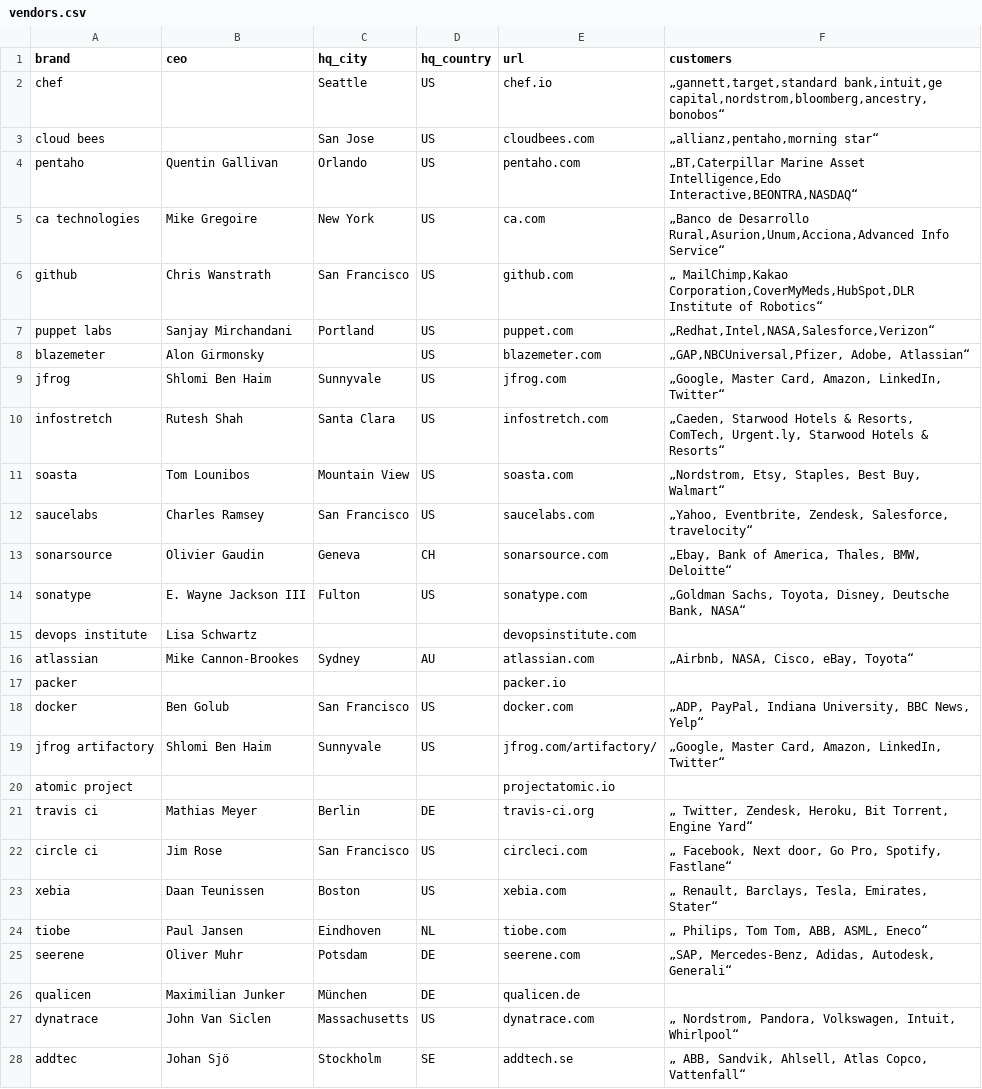
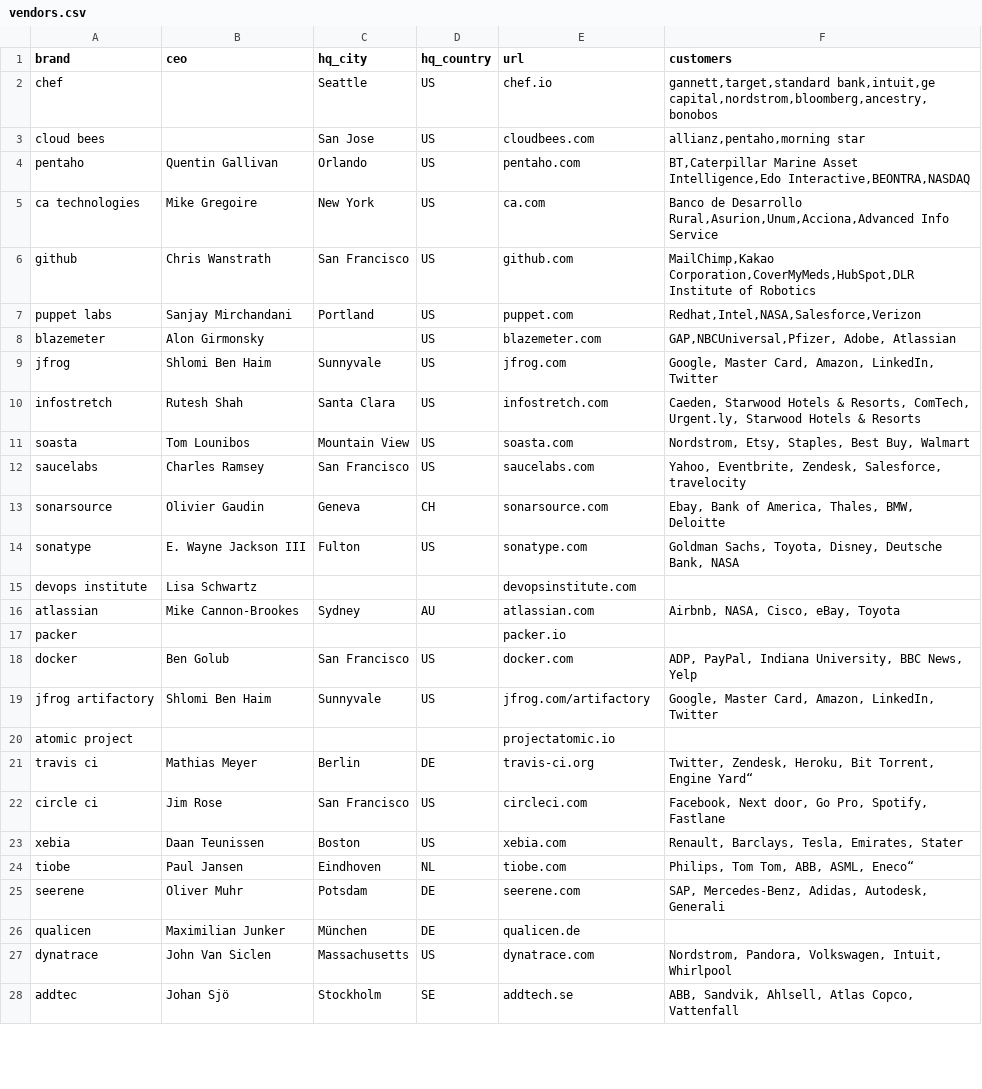
Before and after one commit to 1605200517/vendor_radar, a CSV file: vendors.csv, drawn as a sheet; only a part is shown; the diff covers the shown part only.

Commit message:
Update vendors.csv

```diff
--- a/vendors.csv
+++ b/vendors.csv
@@ -1,14 +1,14 @@
 brand,ceo,hq_city,hq_country,url,customers
-chef,,Seattle,US,chef.io,"„gannett,target,standard bank,intuit,ge capital,nordstrom,bloomberg,ancestry,bonobos“"
-cloud bees,,San Jose,US,cloudbees.com,"„allianz,pentaho,morning star“"
-pentaho,Quentin Gallivan,Orlando,US,pentaho.com,"„BT,Caterpillar Marine Asset Intelligence,Edo Interactive,BEONTRA,NASDAQ“"
-ca technologies,Mike Gregoire,New York,US,ca.com,"„Banco de Desarrollo Rural,Asurion,Unum,Acciona,Advanced Info Service“"
-github,Chris Wanstrath,San Francisco,US,github.com,"„ MailChimp,Kakao Corporation,CoverMyMeds,HubSpot,DLR Institute of Robotics“"
-puppet labs,Sanjay Mirchandani,Portland,US,puppet.com,"„Redhat,Intel,NASA,Salesforce,Verizon“"
-blazemeter,Alon Girmonsky,,US,blazemeter.com,"„GAP,NBCUniversal,Pfizer, Adobe, Atlassian“"
-jfrog,Shlomi Ben Haim,Sunnyvale,US,jfrog.com,"„Google, Master Card, Amazon, LinkedIn, Twitter“"
-infostretch,Rutesh Shah,Santa Clara,US,infostretch.com,"„Caeden, Starwood Hotels & Resorts, ComTech, Urgent.ly, Starwood Hotels & Resorts“"
-soasta,Tom Lounibos,Mountain View,US,soasta.com,"„Nordstrom, Etsy, Staples, Best Buy, Walmart“"
-saucelabs,Charles Ramsey,San Francisco,US,saucelabs.com,"„Yahoo, Eventbrite, Zendesk, Salesforce, travelocity“"
-sonarsource,Olivier Gaudin,Geneva,CH,sonarsource.com,"„Ebay, Bank of America, Thales, BMW, Deloitte“"
-sonatype,E. Wayne Jackson III,Fulton,US,sonatype.com,"„Goldman Sachs, Toyota, Disney, Deutsche Bank, NASA“"
+chef,,Seattle,US,chef.io,"gannett,target,standard bank,intuit,ge capital,nordstrom,bloomberg,ancestry,bonobos"
+cloud bees,,San Jose,US,cloudbees.com,"allianz,pentaho,morning star"
+pentaho,Quentin Gallivan,Orlando,US,pentaho.com,"BT,Caterpillar Marine Asset Intelligence,Edo Interactive,BEONTRA,NASDAQ"
+ca technologies,Mike Gregoire,New York,US,ca.com,"Banco de Desarrollo Rural,Asurion,Unum,Acciona,Advanced Info Service"
+github,Chris Wanstrath,San Francisco,US,github.com,"MailChimp,Kakao Corporation,CoverMyMeds,HubSpot,DLR Institute of Robotics"
+puppet labs,Sanjay Mirchandani,Portland,US,puppet.com,"Redhat,Intel,NASA,Salesforce,Verizon"
+blazemeter,Alon Girmonsky,,US,blazemeter.com,"GAP,NBCUniversal,Pfizer, Adobe, Atlassian"
+jfrog,Shlomi Ben Haim,Sunnyvale,US,jfrog.com,"Google, Master Card, Amazon, LinkedIn, Twitter"
+infostretch,Rutesh Shah,Santa Clara,US,infostretch.com,"Caeden, Starwood Hotels & Resorts, ComTech, Urgent.ly, Starwood Hotels & Resorts"
+soasta,Tom Lounibos,Mountain View,US,soasta.com,"Nordstrom, Etsy, Staples, Best Buy, Walmart"
+saucelabs,Charles Ramsey,San Francisco,US,saucelabs.com,"Yahoo, Eventbrite, Zendesk, Salesforce, travelocity"
+sonarsource,Olivier Gaudin,Geneva,CH,sonarsource.com,"Ebay, Bank of America, Thales, BMW, Deloitte"
+sonatype,E. Wayne Jackson III,Fulton,US,sonatype.com,"Goldman Sachs, Toyota, Disney, Deutsche Bank, NASA"
@@ -16,10 +16,10 @@ devops institute,Lisa Schwartz,,,devopsinstitute.com,
-atlassian,Mike Cannon-Brookes,Sydney,AU,atlassian.com,"„Airbnb, NASA, Cisco, eBay, Toyota“"
+atlassian,Mike Cannon-Brookes,Sydney,AU,atlassian.com,"Airbnb, NASA, Cisco, eBay, Toyota"
 packer,,,,packer.io,,,
-docker,Ben Golub,San Francisco,US,docker.com,"„ADP, PayPal, Indiana University, BBC News, Yelp“",,
-jfrog artifactory,Shlomi Ben Haim,Sunnyvale,US,jfrog.com/artifactory/,"„Google, Master Card, Amazon, LinkedIn, Twitter“"
+docker,Ben Golub,San Francisco,US,docker.com,"ADP, PayPal, Indiana University, BBC News, Yelp",,
+jfrog artifactory,Shlomi Ben Haim,Sunnyvale,US,jfrog.com/artifactory,"Google, Master Card, Amazon, LinkedIn, Twitter"
 atomic project,,,,projectatomic.io,,,
-travis ci,Mathias Meyer,Berlin,DE,travis-ci.org,"„ Twitter, Zendesk, Heroku, Bit Torrent, Engine Yard“"
-circle ci,Jim Rose,San Francisco,US,circleci.com,"„ Facebook, Next door, Go Pro, Spotify, Fastlane“"
-xebia,Daan Teunissen,Boston,US,xebia.com,"„ Renault, Barclays, Tesla, Emirates, Stater“"
-tiobe,Paul Jansen,Eindhoven,NL,tiobe.com,"„ Philips, Tom Tom, ABB, ASML, Eneco“"
-seerene,Oliver Muhr,Potsdam,DE,seerene.com,"„SAP, Mercedes-Benz, Adidas, Autodesk, Generali“"
+travis ci,Mathias Meyer,Berlin,DE,travis-ci.org,"Twitter, Zendesk, Heroku, Bit Torrent, Engine Yard“"
+circle ci,Jim Rose,San Francisco,US,circleci.com,"Facebook, Next door, Go Pro, Spotify, Fastlane"
+xebia,Daan Teunissen,Boston,US,xebia.com,"Renault, Barclays, Tesla, Emirates, Stater"
+tiobe,Paul Jansen,Eindhoven,NL,tiobe.com,"Philips, Tom Tom, ABB, ASML, Eneco“"
+seerene,Oliver Muhr,Potsdam,DE,seerene.com,"SAP, Mercedes-Benz, Adidas, Autodesk, Generali"
@@ -27,2 +27,2 @@ qualicen,Maximilian Junker,München,DE,qualicen.de,,,
-dynatrace,John Van Siclen,Massachusetts,US,dynatrace.com,"„ Nordstrom, Pandora, Volkswagen, Intuit, Whirlpool“"
-addtec,Johan Sjö,Stockholm,SE,addtech.se,"„ ABB, Sandvik, Ahlsell, Atlas Copco, Vattenfall“",,
+dynatrace,John Van Siclen,Massachusetts,US,dynatrace.com," Nordstrom, Pandora, Volkswagen, Intuit, Whirlpool"
+addtec,Johan Sjö,Stockholm,SE,addtech.se,"ABB, Sandvik, Ahlsell, Atlas Copco, Vattenfall"
```
Also changed, not shown: 1 edited cell elsewhere in this file.
